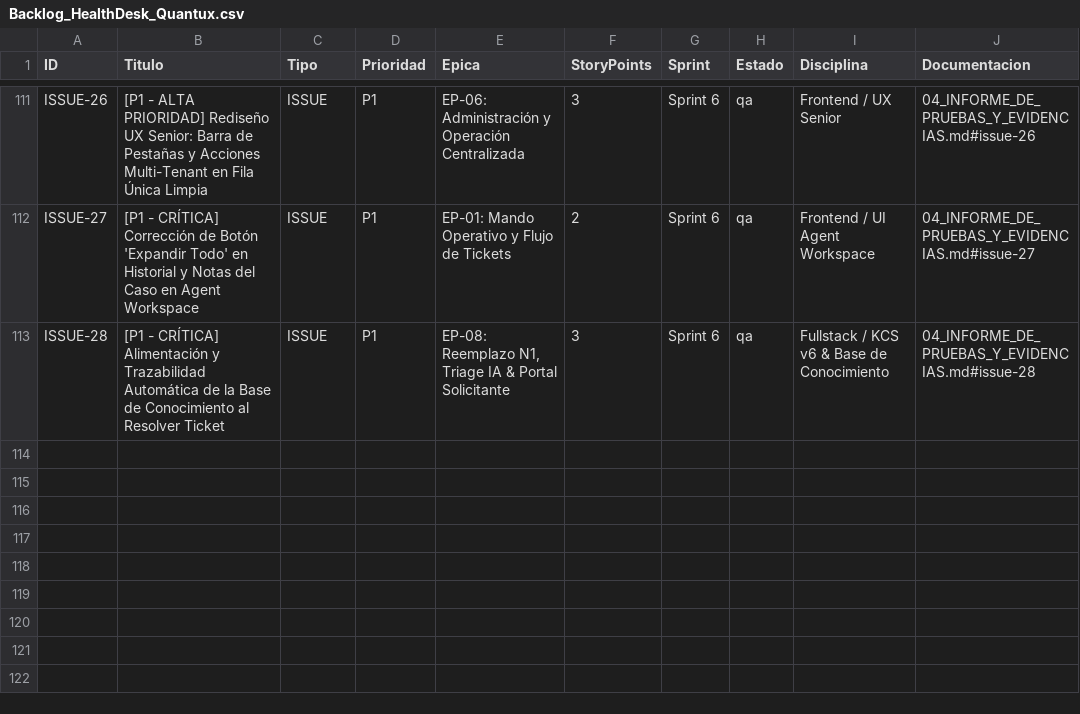
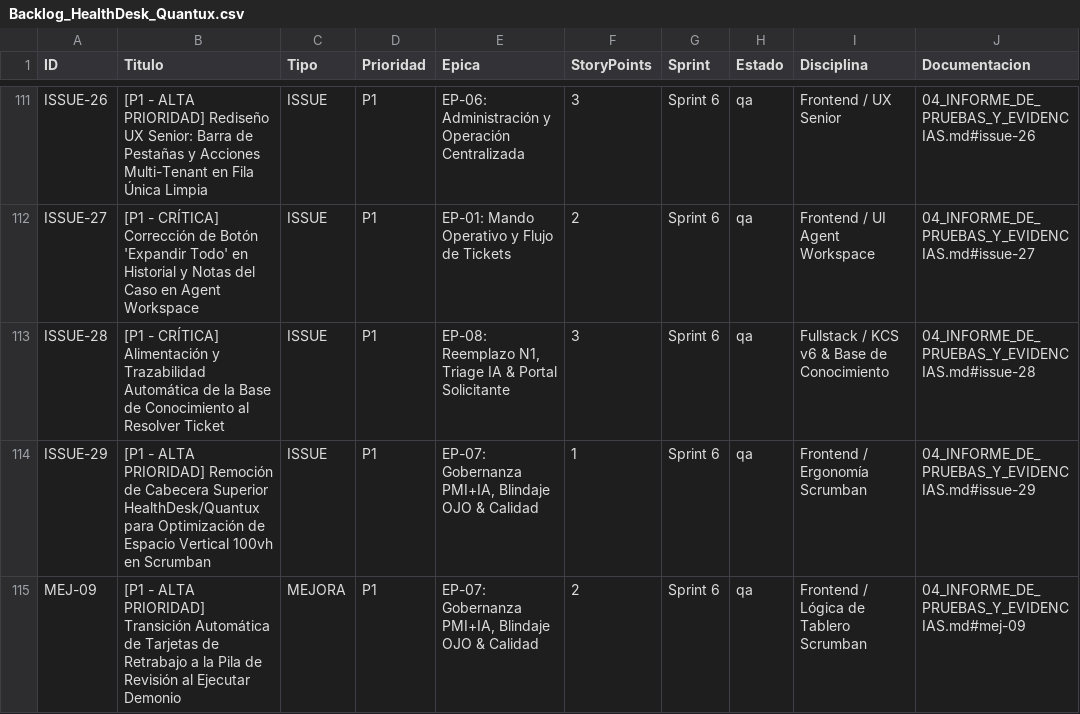
Before and after one commit to FREDDY-cloud395/healthdesk-quantux, a CSV file: docs/Backlog_HealthDesk_Quantux.csv, drawn as a sheet; only a part is shown, gaps mark what is left out; the diff covers the shown part only.

Commit message:
feat(scrumban): implement automatic transition to review, top-of-pile placement on done, header removal and complete in-progress tasks
- ISSUE-29: Quitar cabecera superior y badges para liberar espacio vertical 100vh
- MEJ-09: Paso automatico de tarjetas corregidas por demonio a la columna de revision arriba de la pila
- MEJ-10: Posicionamiento prioritario superior ('arriba de la pila') al aprobar tarjetas a Aceptado
- ISSUE-01 & ISSUE-02: Remocion de terminos clinicos y sustitucion de colores rojos en app.js
- MEJ-08: Supresion de botonera administrativa del toolbar del Scrumban
- Actualizacion de estado de tareas en curso (ISSUE-01, ISSUE-02, MEJ-08) a EN REVISION (QA)
- Bump de version cache localStorage a v18

```diff
--- a/docs/Backlog_HealthDesk_Quantux.csv
+++ b/docs/Backlog_HealthDesk_Quantux.csv
@@ -113 +113,3 @@ ID,Titulo,Tipo,Prioridad,Epica,StoryPoints,Sprint,Estado,Disciplina,Documentacio
 "ISSUE-28","[P1 - CRÍTICA] Alimentación y Trazabilidad Automática de la Base de Conocimiento al Resolver Ticket","ISSUE","P1","EP-08: Reemplazo N1, Triage IA & Portal Solicitante",3,"Sprint 6","qa","Fullstack / KCS v6 & Base de Conocimiento","04_INFORME_DE_PRUEBAS_Y_EVIDENCIAS.md#issue-28"
+"ISSUE-29","[P1 - ALTA PRIORIDAD] Remoción de Cabecera Superior HealthDesk/Quantux para Optimización de Espacio Vertical 100vh en Scrumban","ISSUE","P1","EP-07: Gobernanza PMI+IA, Blindaje OJO & Calidad",1,"Sprint 6","qa","Frontend / Ergonomía Scrumban","04_INFORME_DE_PRUEBAS_Y_EVIDENCIAS.md#issue-29"
+"MEJ-09","[P1 - ALTA PRIORIDAD] Transición Automática de Tarjetas de Retrabajo a la Pila de Revisión al Ejecutar Demonio","MEJORA","P1","EP-07: Gobernanza PMI+IA, Blindaje OJO & Calidad",2,"Sprint 6","qa","Frontend / Lógica de Tablero Scrumban","04_INFORME_DE_PRUEBAS_Y_EVIDENCIAS.md#mej-09"
```
Also changed, not shown: 1 added row and 3 edited cells elsewhere in this file, 5 other files.
